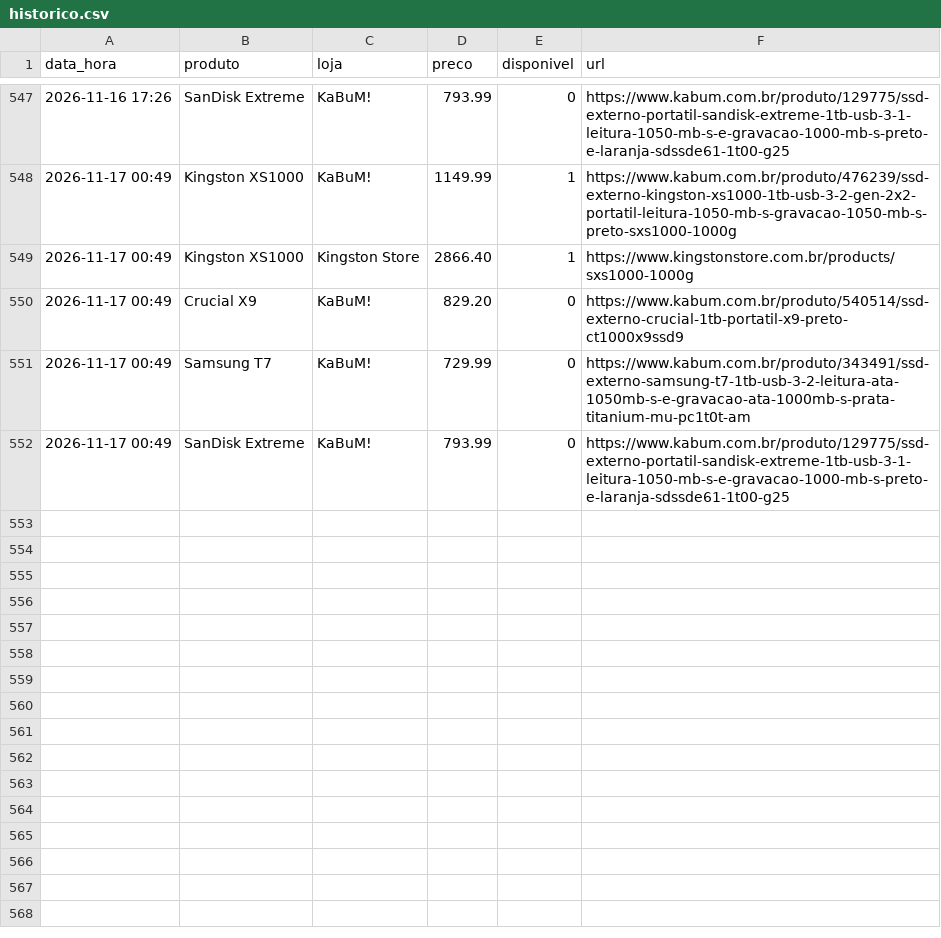
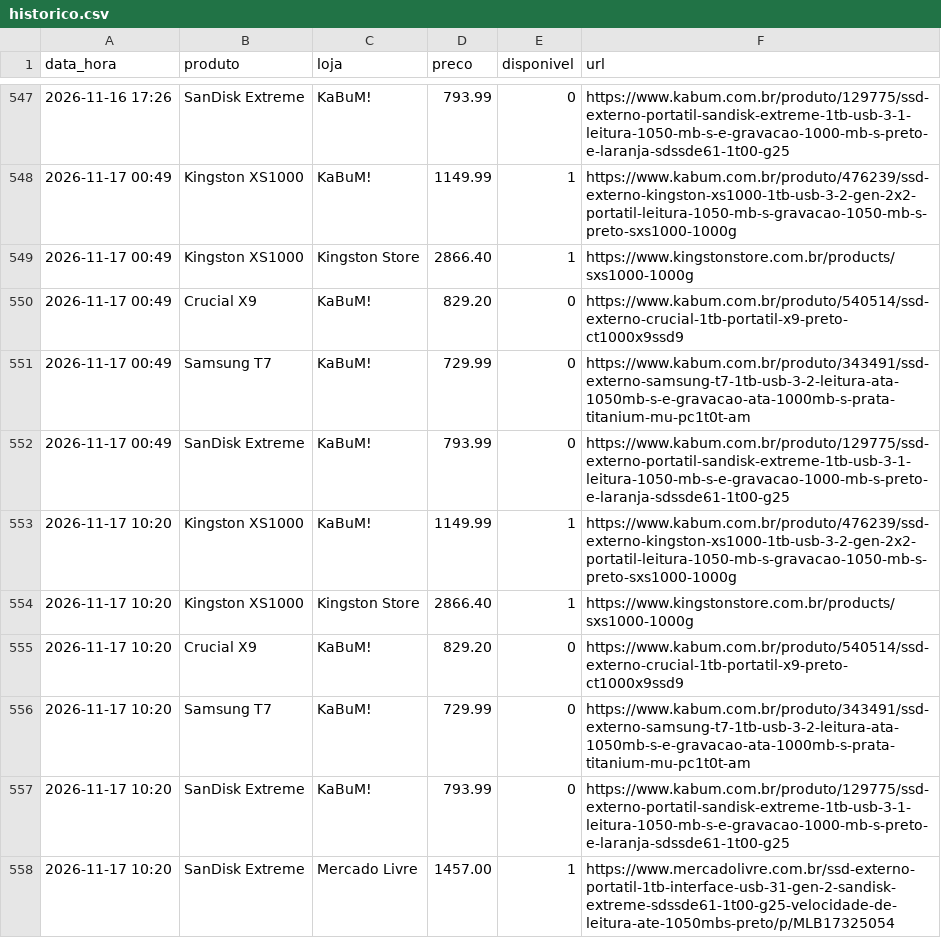
Before and after one commit to leonardllima/pricemonitor, a CSV file: historico.csv, drawn as a sheet; only a part is shown, gaps mark what is left out.

```diff
--- a/historico.csv
+++ b/historico.csv
@@ -552 +552,7 @@ data_hora,produto,loja,preco,disponivel,url
 2026-11-17 00:49,SanDisk Extreme,KaBuM!,793.99,0,https://www.kabum.com.br/produto/129775/ssd-externo-portatil-sandisk-extreme-1tb-usb-3-1-leitura-1050-mb-s-e-gravacao-1000-mb-s-preto-e-laranja-sdssde61-1t00-g25
+2026-11-17 10:20,Kingston XS1000,KaBuM!,1149.99,1,https://www.kabum.com.br/produto/476239/ssd-externo-kingston-xs1000-1tb-usb-3-2-gen-2x2-portatil-leitura-1050-mb-s-gravacao-1050-mb-s-preto-sxs1000-1000g
+2026-11-17 10:20,Kingston XS1000,Kingston Store,2866.40,1,https://www.kingstonstore.com.br/products/sxs1000-1000g
+2026-11-17 10:20,Crucial X9,KaBuM!,829.20,0,https://www.kabum.com.br/produto/540514/ssd-externo-crucial-1tb-portatil-x9-preto-ct1000x9ssd9
+2026-11-17 10:20,Samsung T7,KaBuM!,729.99,0,https://www.kabum.com.br/produto/343491/ssd-externo-samsung-t7-1tb-usb-3-2-leitura-ata-1050mb-s-e-gravacao-ata-1000mb-s-prata-titanium-mu-pc1t0t-am
+2026-11-17 10:20,SanDisk Extreme,KaBuM!,793.99,0,https://www.kabum.com.br/produto/129775/ssd-externo-portatil-sandisk-extreme-1tb-usb-3-1-leitura-1050-mb-s-e-gravacao-1000-mb-s-preto-e-laranja-sdssde61-1t00-g25
+2026-11-17 10:20,SanDisk Extreme,Mercado Livre,1457.00,1,https://www.mercadolivre.com.br/ssd-externo-portatil-1tb-interface-usb-31-gen-2-sandisk-extreme-sdssde61-1t00-g25-velocidade-de-leitura-ate-1050mbs-preto/p/MLB17325054
```
